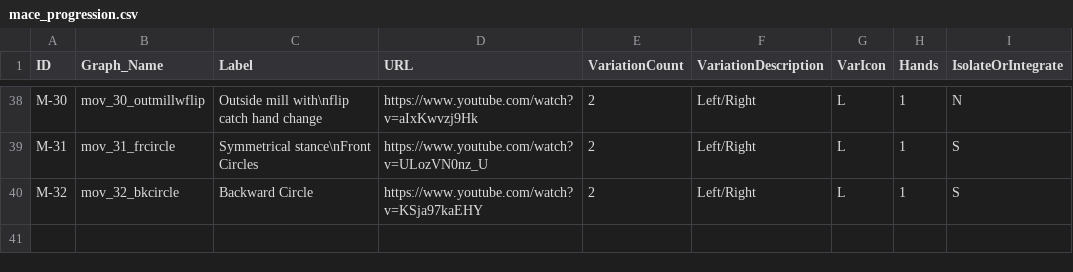
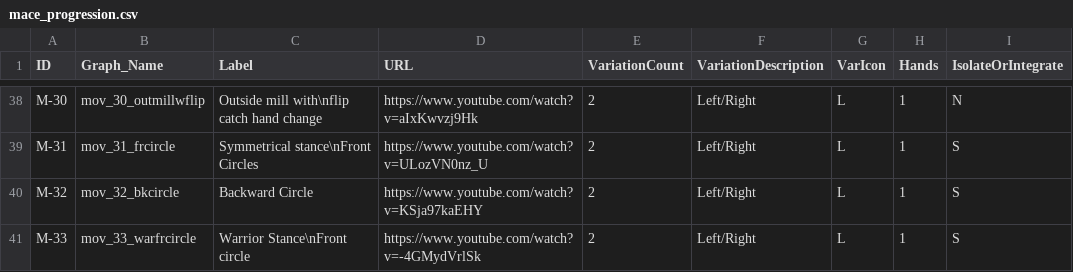
Before and after one commit to dznz/wildman-skill-trees, a CSV file: src/mace/mace_progression.csv, drawn as a sheet; only a part is shown, gaps mark what is left out.

Commit message:
feat(mace_progression): add M-33

```diff
--- a/src/mace/mace_progression.csv
+++ b/src/mace/mace_progression.csv
@@ -40 +40,2 @@ M-31,mov_31_frcircle,Symmetrical stance\nFront Circles,https://www.youtube.com/w
 M-32,mov_32_bkcircle,Backward Circle,https://www.youtube.com/watch?v=KSja97kaEHY,2,Left/Right,L,1,S
+M-33,mov_33_warfrcircle,Warrior Stance\nFront circle,https://www.youtube.com/watch?v=-4GMydVrlSk,2,Left/Right,L,1,S
```
Also changed, not shown: 2 other files.
